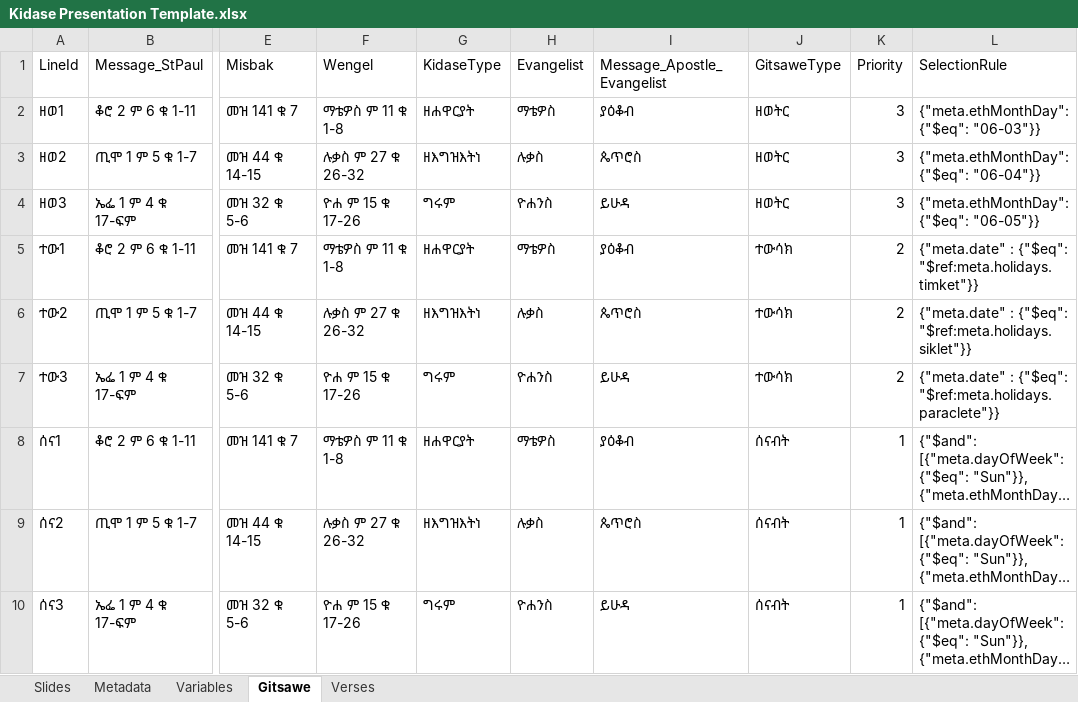
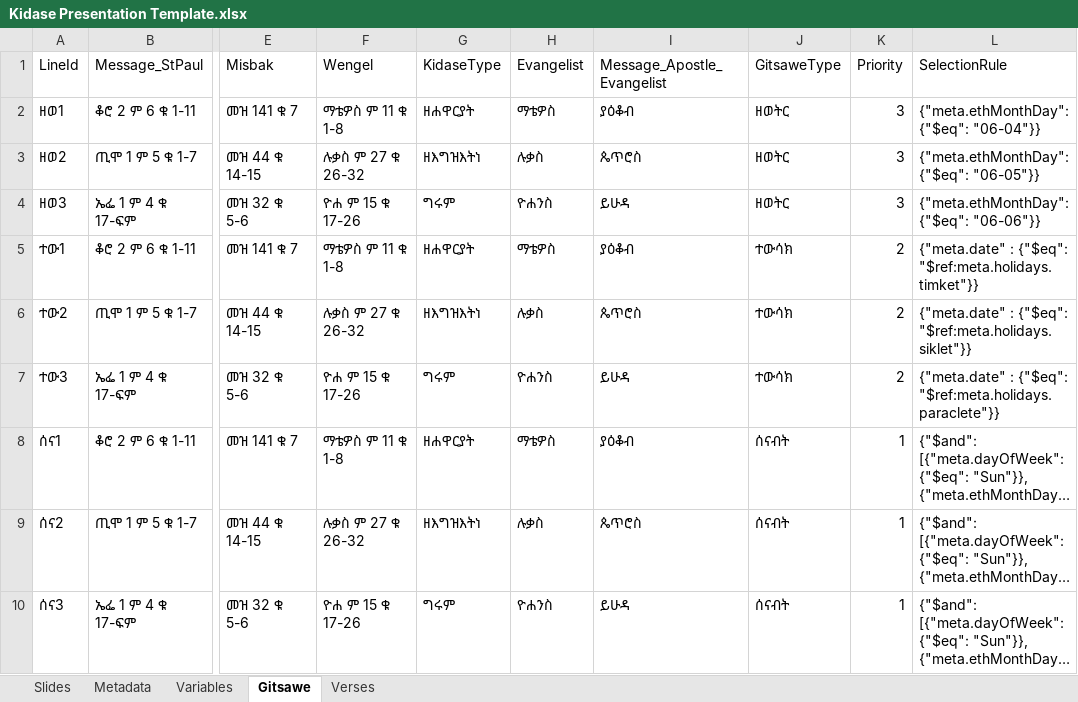
Before and after one commit to YaredDejene/kidase-presentation, an Excel workbook: kidase-presentation/samples/Kidase Presentation Template.xlsx, sheet Gitsawe, drawn as a sheet; only a part is shown, gaps mark what is left out; long unchanged cells end in …; values as stored, in another font and other column widths than the file's, no borders; charts and pictures not drawn; the diff names each change by its address in the sheet, - before the commit and + after, or states it on an @@ line.

```diff
--- a/kidase-presentation/samples/Kidase Presentation Template.xlsx (sheet Gitsawe)
+++ b/kidase-presentation/samples/Kidase Presentation Template.xlsx (sheet Gitsawe)
-L2 (SelectionRule): {"meta.ethMonthDay": {"$eq": "06-03"}}
+L2 (SelectionRule): {"meta.ethMonthDay": {"$eq": "06-04"}}
-L3 (SelectionRule): {"meta.ethMonthDay": {"$eq": "06-04"}}
+L3 (SelectionRule): {"meta.ethMonthDay": {"$eq": "06-05"}}
-L4 (SelectionRule): {"meta.ethMonthDay": {"$eq": "06-05"}}
+L4 (SelectionRule): {"meta.ethMonthDay": {"$eq": "06-06"}}
```
Also changed, not shown: 5 other files.
